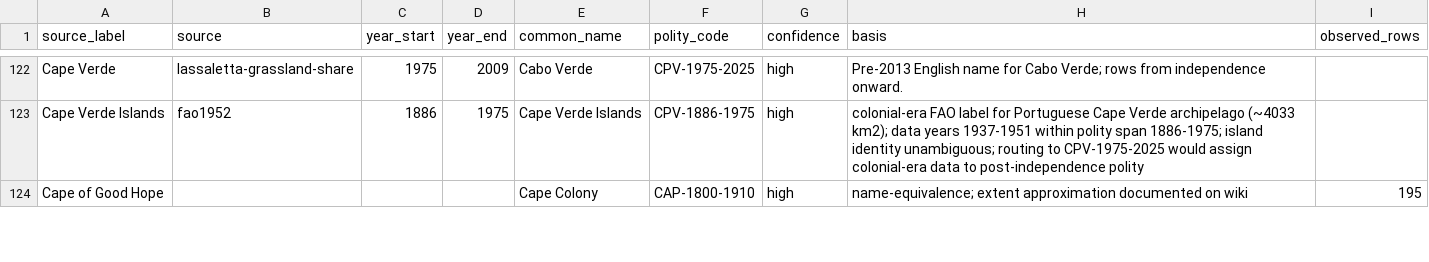
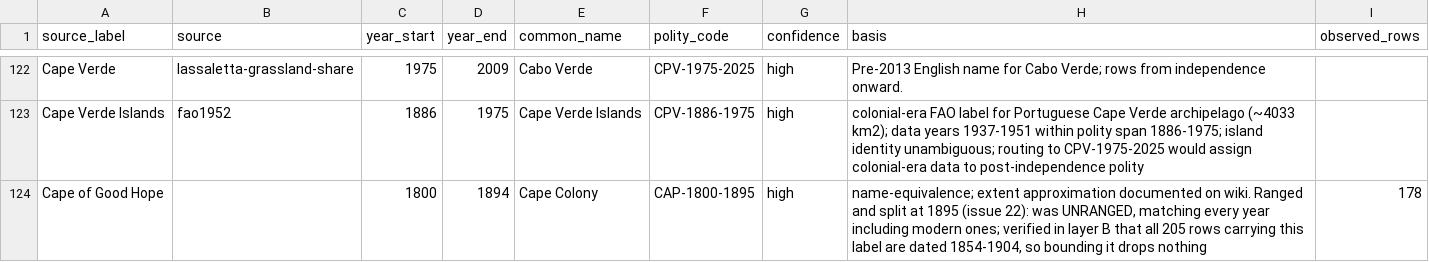
Before and after one commit to eduaguilera/whep-polities, a CSV file: pipelines/polity-autoimprove/state/applied_aliases.csv, drawn as a sheet; only a part is shown, gaps mark what is left out; the diff covers the shown part only.

Commit message:
rebase onto main: regenerate derived outputs
Rebased rather than merged: data/final, site/ and wiki/index.md are GENERATED, so
carrying them across a merge would publish a state no generator produced. The
hand-authored files were reapplied and every derived output rebuilt on top of
current main.

```diff
--- a/pipelines/polity-autoimprove/state/applied_aliases.csv
+++ b/pipelines/polity-autoimprove/state/applied_aliases.csv
@@ -123,2 +123,2 @@ Cape Verde,lassaletta-grassland-share,1975,2009,Cabo Verde,CPV-1975-2025,high,Pr
 Cape Verde Islands,fao1952,1886,1975,Cape Verde Islands,CPV-1886-1975,high,colonial-era FAO label for Portuguese Cape Verde archipelago (~4033 km2); data years 1937-1951 within polity span 1886-1975; island identity unambiguous; routing to CPV-1975-2025 would assign colonial-era data to post-independence polity,
-Cape of Good Hope,,,,Cape Colony,CAP-1800-1910,high,name-equivalence; extent approximation documented on wiki,195
+Cape of Good Hope,,1800,1894,Cape Colony,CAP-1800-1895,high,"name-equivalence; extent approximation documented on wiki. Ranged and split at 1895 (issue 22): was UNRANGED, matching every year including modern ones; verified in layer B that all 205 rows carrying this label are dated 1854-1904, so bounding it drops nothing",178
```
Also changed, not shown: 3 added rows and 8 edited cells elsewhere in this file, data/final/iso3_successor_map.csv, data/final/label_alias_map.csv, 27 other files.
